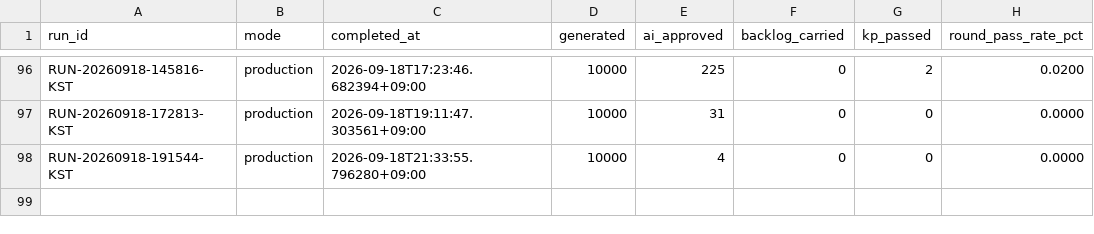
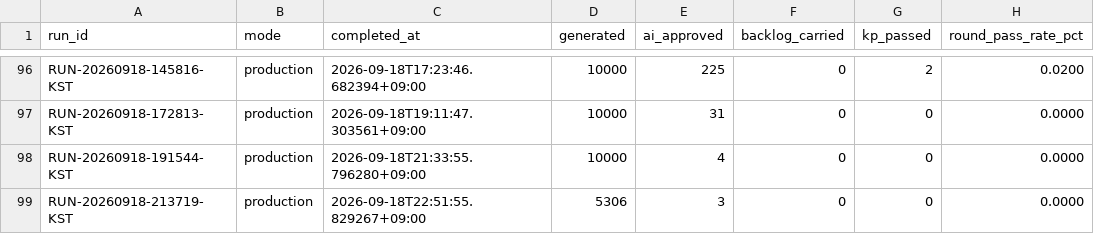
Before and after one commit to h0912w/GLM_SAAS_WORD, a CSV file: output/_pipeline/analysis/round_history.csv, drawn as a sheet; only a part is shown, gaps mark what is left out; the diff names each change by its address in the sheet, - before the commit and + after, or states it on an @@ line.

Commit message:
chore: word pipeline checkpoint for RUN-20260918-213719-KST

```diff
--- a/output/_pipeline/analysis/round_history.csv
+++ b/output/_pipeline/analysis/round_history.csv
+row 99: RUN-20260918-213719-KST | production | 2026-09-18T22:51:55.829267+09:00 | 5306 | 3 | 0 | 0 | 0.0000
```
Also changed, not shown: 8 other files.
